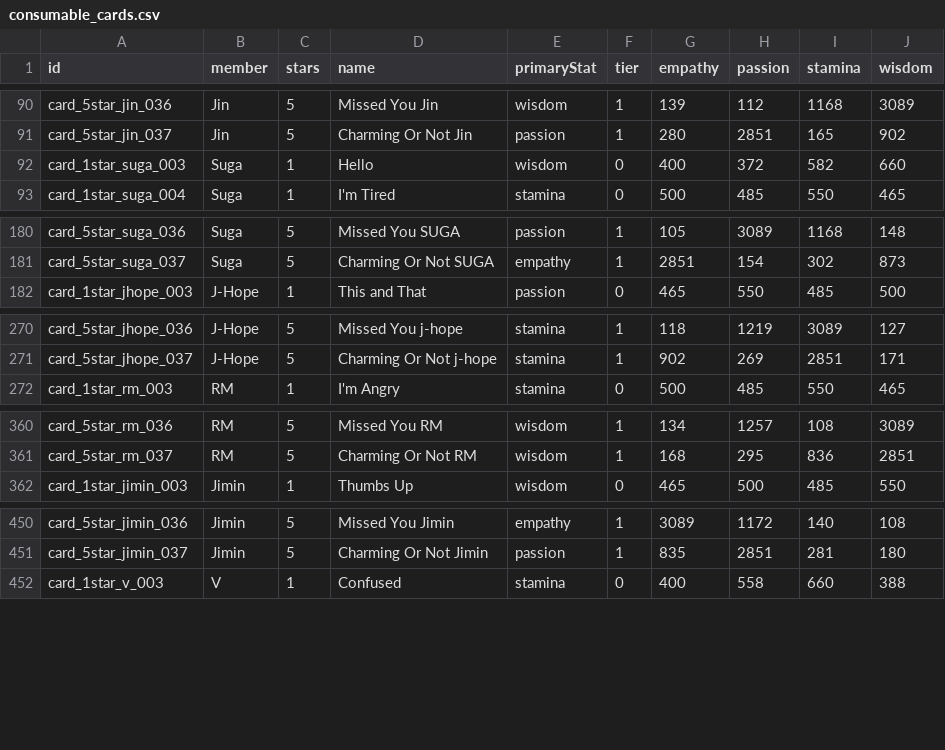
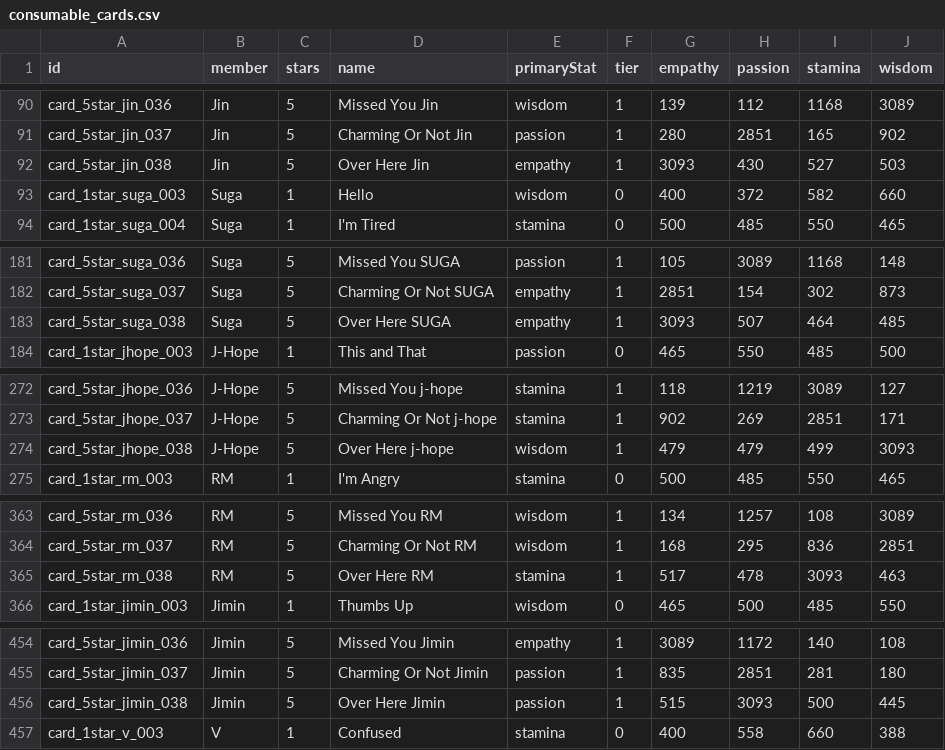
Before and after one commit to inggy/bts-world-data-extractor, a CSV file: output/consumable_cards.csv, drawn as a sheet; only a part is shown, gaps mark what is left out; the diff covers the shown part only; the diff names each change by its address in the sheet, - before the commit and + after, or states it on an @@ line.

```diff
--- a/output/consumable_cards.csv
+++ b/output/consumable_cards.csv
+row 92: card_5star_jin_038 | Jin | 5 | Over Here Jin | empathy | 1 | 3093 | 430 | 527 | 503
+row 183: card_5star_suga_038 | Suga | 5 | Over Here SUGA | empathy | 1 | 3093 | 507 | 464 | 485
+row 274: card_5star_jhope_038 | J-Hope | 5 | Over Here j-hope | wisdom | 1 | 479 | 479 | 499 | 3093
+row 365: card_5star_rm_038 | RM | 5 | Over Here RM | stamina | 1 | 517 | 478 | 3093 | 463
+row 456: card_5star_jimin_038 | Jimin | 5 | Over Here Jimin | passion | 1 | 515 | 3093 | 500 | 445
```
Also changed, not shown: 2 added rows elsewhere in this file, output/event_hashtags.csv, output/magic_shop_mission.csv, 10 other files.
